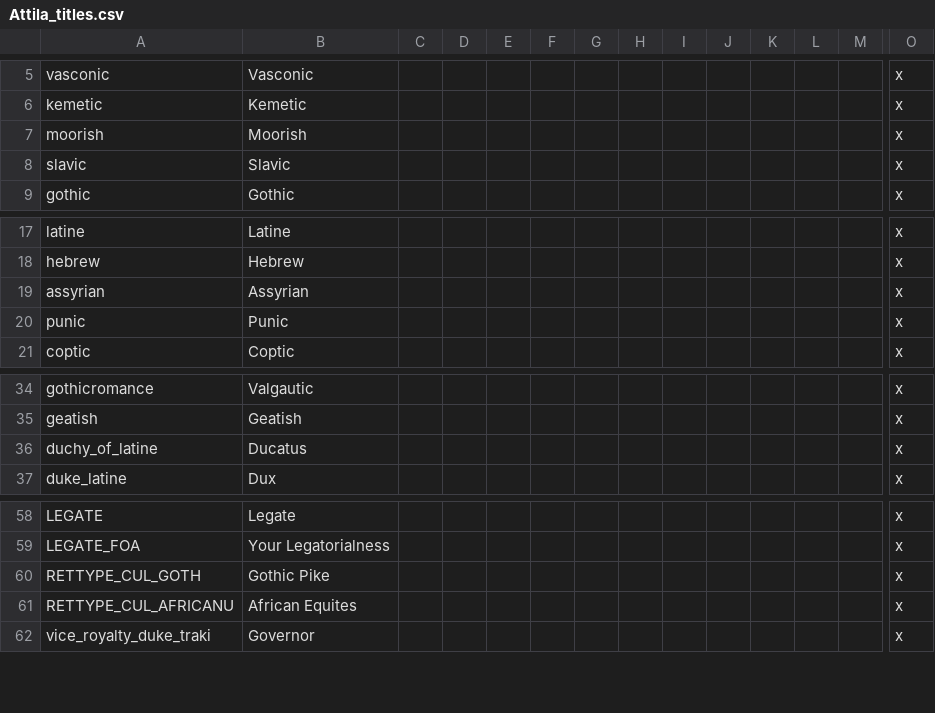
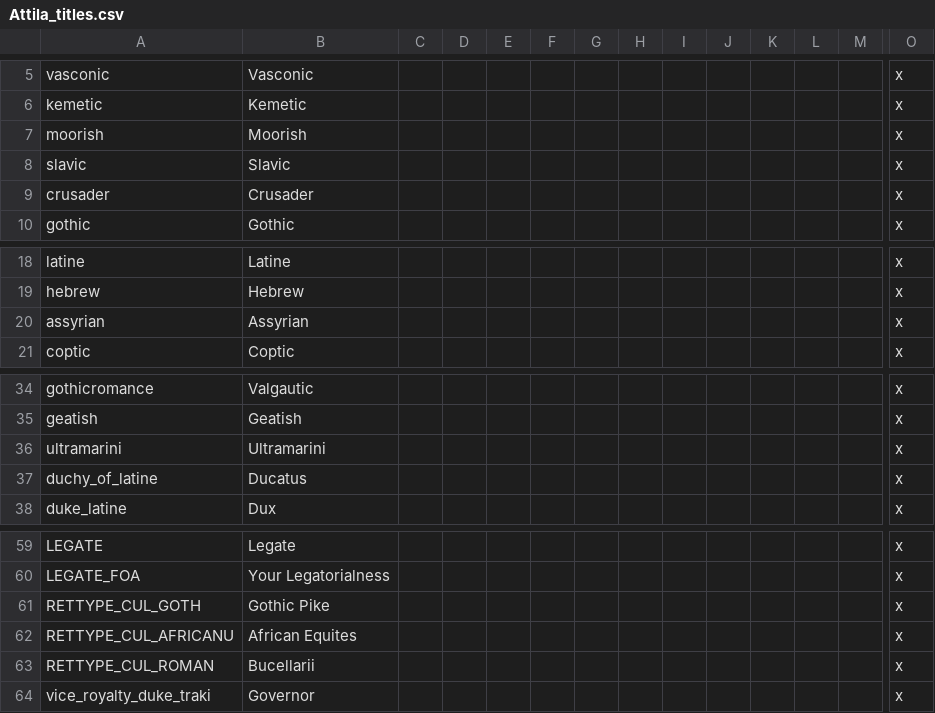
Before and after one commit to Ofaloaf/GothLP, a CSV file: localisation/Attila_titles.csv, drawn as a sheet; only a part is shown, gaps mark what is left out; removed rows and columns are numbered as before the commit, all else as after; rows hold the shown columns only; the diff names each change by its address in the sheet, - before the commit and + after, or states it on an @@ line.

```diff
--- a/localisation/Attila_titles.csv
+++ b/localisation/Attila_titles.csv
+row 9: crusader | Crusader |  |  |  |  |  |  |  |  |  |  |  | x
-row 20: punic | Punic |  |  |  |  |  |  |  |  |  |  |  | x
+row 36: ultramarini | Ultramarini |  |  |  |  |  |  |  |  |  |  |  | x
+row 63: RETTYPE_CUL_ROMAN | Bucellarii |  |  |  |  |  |  |  |  |  |  |  | x
```
Also changed, not shown: localisation/00_Attila_event_overrides.csv, localisation/00_Attila_title_misc_overrides.csv, 30 other files.
